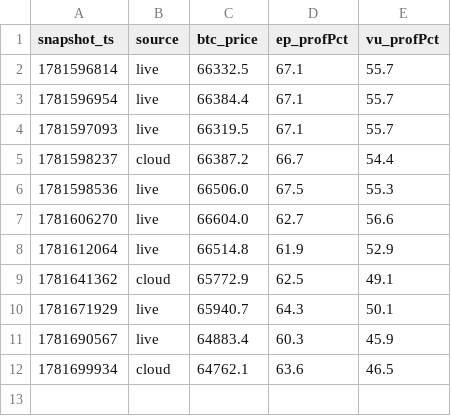
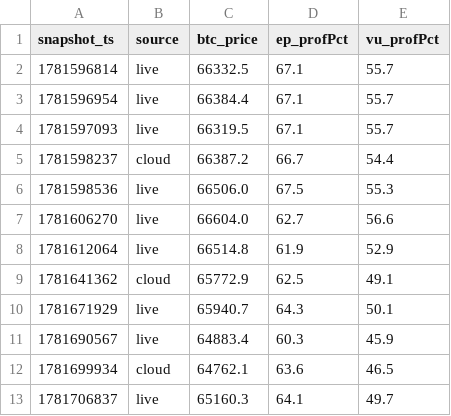
Before and after one commit to maghfurzakiy/btc-data, a CSV file: upnl_history.csv, drawn as a sheet; the diff names each change by its address in the sheet, - before the commit and + after, or states it on an @@ line.

```diff
--- a/upnl_history.csv
+++ b/upnl_history.csv
+row 13: 1781706837 | live | 65160.3 | 64.1 | 49.7
```
Also changed, not shown: 1 other file.
